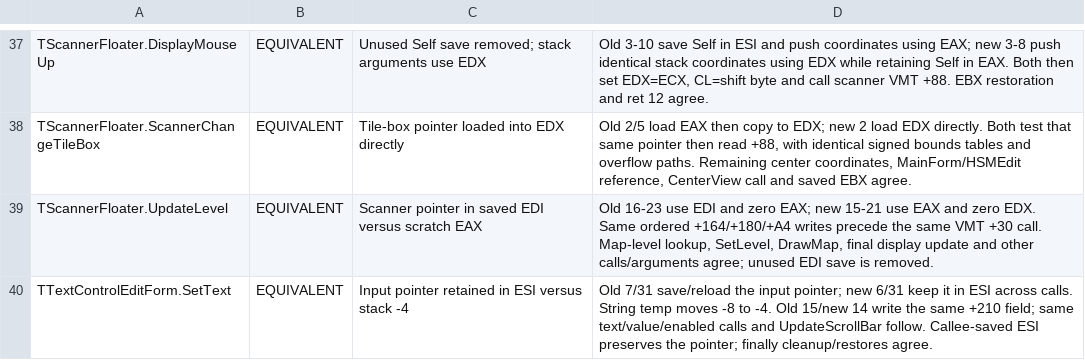
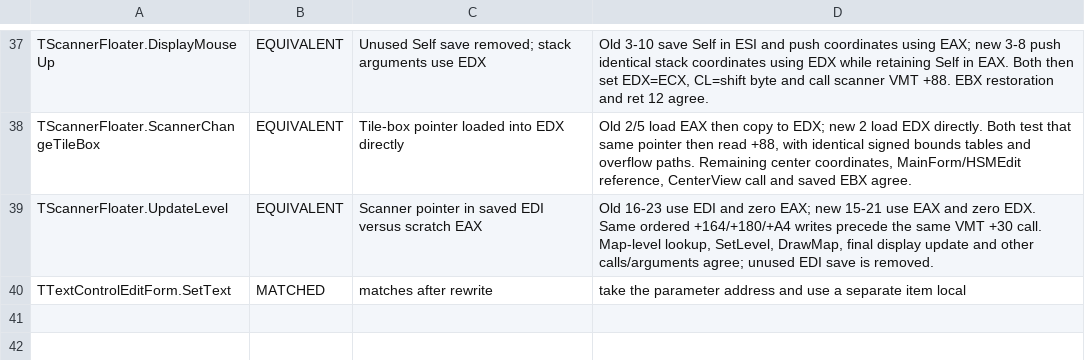
Before and after one commit to int19h/aow, a TSV file: notes/equiv-review/AoWEd.exe.tsv, drawn as a sheet; only a part is shown, gaps mark what is left out.

```diff
--- a/notes/equiv-review/AoWEd.exe.tsv
+++ b/notes/equiv-review/AoWEd.exe.tsv
@@ -39,2 +39,2 @@ TScannerFloater.ScannerChangeTileBox	EQUIVALENT	Tile-box pointer loaded into EDX
 TScannerFloater.UpdateLevel	EQUIVALENT	Scanner pointer in saved EDI versus scratch EAX	Old 16-23 use EDI and zero EAX; new 15-21 use EAX and zero EDX. Same ordered +164/+180/+A4 writes precede the same VMT +30 call. Map-level lookup, SetLevel, DrawMap, final display update and other calls/arguments agree; unused EDI save is removed.
-TTextControlEditForm.SetText	EQUIVALENT	Input pointer retained in ESI versus stack -4	Old 7/31 save/reload the input pointer; new 6/31 keep it in ESI across calls. String temp moves -8 to -4. Old 15/new 14 write the same +210 field; same text/value/enabled calls and UpdateScrollBar follow. Callee-saved ESI preserves the pointer; finally cleanup/restores agree.
+TTextControlEditForm.SetText	MATCHED	matches after rewrite	take the parameter address and use a separate item local
```
Also changed, not shown: notes/equiv-review/AoW.exe.tsv, 10 other files.
